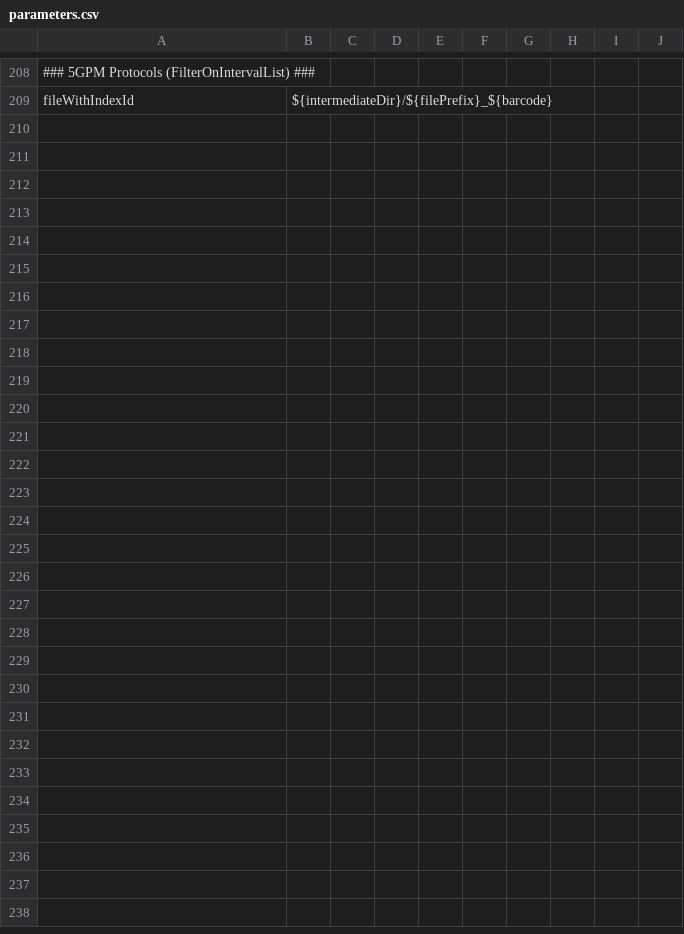
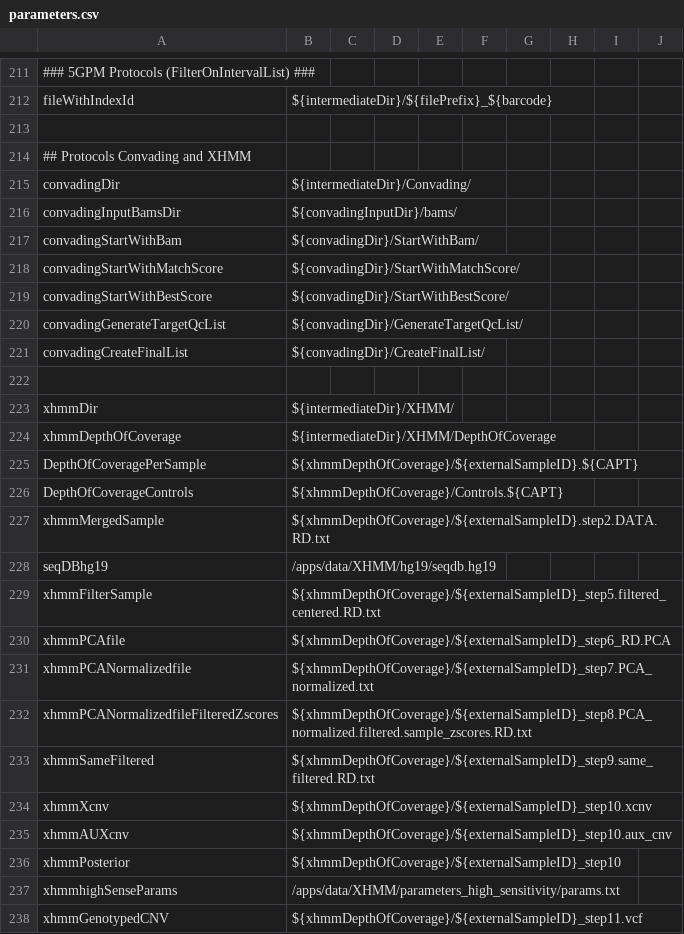
Before and after one commit to molgenis/NGS_DNA, a CSV file: parameters.csv, drawn as a sheet; only a part is shown, gaps mark what is left out; the diff covers the shown part only; the diff names each change by its address in the sheet, - before the commit and + after, or states it on an @@ line.

Commit message:
added Convading and XHMM to pipeline

```diff
--- a/parameters.csv
+++ b/parameters.csv
+row 213: (empty)
+row 214: ## Protocols Convading and XHMM
+row 215: convadingDir | ${intermediateDir}/Convading/
+row 216: convadingInputBamsDir | ${convadingInputDir}/bams/
+row 217: convadingStartWithBam | ${convadingDir}/StartWithBam/
+row 218: convadingStartWithMatchScore | ${convadingDir}/StartWithMatchScore/
+row 219: convadingStartWithBestScore | ${convadingDir}/StartWithBestScore/
+row 220: convadingGenerateTargetQcList | ${convadingDir}/GenerateTargetQcList/
+row 221: convadingCreateFinalList | ${convadingDir}/CreateFinalList/
+row 222: (empty)
+row 223: xhmmDir | ${intermediateDir}/XHMM/
+row 224: xhmmDepthOfCoverage | ${intermediateDir}/XHMM/DepthOfCoverage
+row 225: DepthOfCoveragePerSample | ${xhmmDepthOfCoverage}/${externalSampleID}.${CAPT}
+row 226: DepthOfCoverageControls | ${xhmmDepthOfCoverage}/Controls.${CAPT}
+row 227: xhmmMergedSample | ${xhmmDepthOfCoverage}/${externalSampleID}.step2.DATA.RD.txt
+row 228: seqDBhg19 | /apps/data/XHMM/hg19/seqdb.hg19
+row 229: xhmmFilterSample | ${xhmmDepthOfCoverage}/${externalSampleID}_step5.filtered_centered.RD.txt
+row 230: xhmmPCAfile | ${xhmmDepthOfCoverage}/${externalSampleID}_step6_RD.PCA
+row 231: xhmmPCANormalizedfile | ${xhmmDepthOfCoverage}/${externalSampleID}_step7.PCA_normalized.txt
+row 232: xhmmPCANormalizedfileFilteredZscores | ${xhmmDepthOfCoverage}/${externalSampleID}_step8.PCA_normalized.filtered.sample_zscores.RD.txt
+row 233: xhmmSameFiltered | ${xhmmDepthOfCoverage}/${externalSampleID}_step9.same_filtered.RD.txt
+row 234: xhmmXcnv | ${xhmmDepthOfCoverage}/${externalSampleID}_step10.xcnv
+row 235: xhmmAUXcnv | ${xhmmDepthOfCoverage}/${externalSampleID}_step10.aux_cnv
+row 236: xhmmPosterior | ${xhmmDepthOfCoverage}/${externalSampleID}_step10
+row 237: xhmmhighSenseParams | /apps/data/XHMM/parameters_high_sensitivity/params.txt
+row 238: xhmmGenotypedCNV | ${xhmmDepthOfCoverage}/${externalSampleID}_step11.vcf
```
Also changed, not shown: 3 added rows elsewhere in this file, 16 other files.
